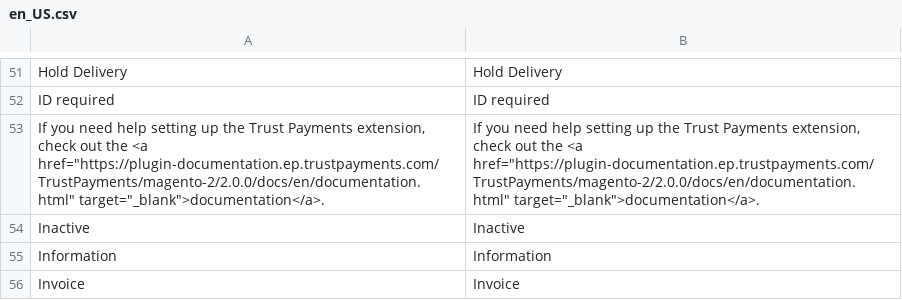
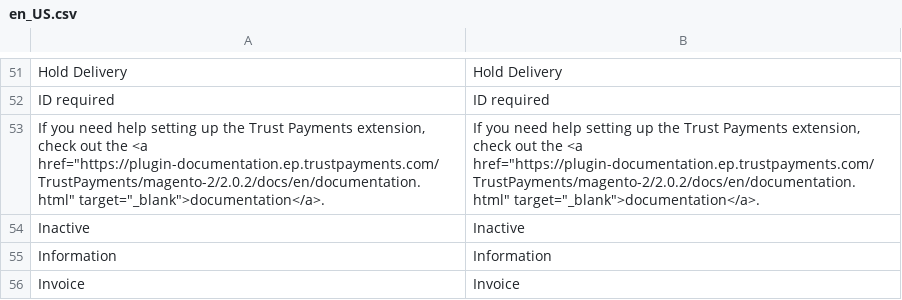
Before and after one commit to TrustPayments/magento-2, a CSV file: i18n/en_US.csv, drawn as a sheet; only a part is shown, gaps mark what is left out.

```diff
--- a/i18n/en_US.csv
+++ b/i18n/en_US.csv
@@ -52,3 +52,3 @@
 "ID required","ID required"
-"If you need help setting up the Trust Payments extension, check out the <a href=""https://plugin-documentation.ep.trustpayments.com/TrustPayments/magento-2/2.0.0/docs/en/documentation.html"" target=""_blank"">documentation</a>.","If you need help setting up the Trust Payments extension, check out the <a href=""https://plugin-documentation.ep.trustpayments.com/TrustPayments/magento-2/2.0.0/docs/en/documentation.html"" target=""_blank"">documentation</a>."
+"If you need help setting up the Trust Payments extension, check out the <a href=""https://plugin-documentation.ep.trustpayments.com/TrustPayments/magento-2/2.0.2/docs/en/documentation.html"" target=""_blank"">documentation</a>.","If you need help setting up the Trust Payments extension, check out the <a href=""https://plugin-documentation.ep.trustpayments.com/TrustPayments/magento-2/2.0.2/docs/en/documentation.html"" target=""_blank"">documentation</a>."
 "Inactive","Inactive"
```
Also changed, not shown: i18n/de_DE.csv, i18n/fr_CH.csv, 19 other files.
